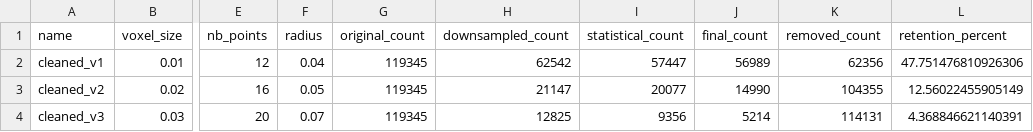
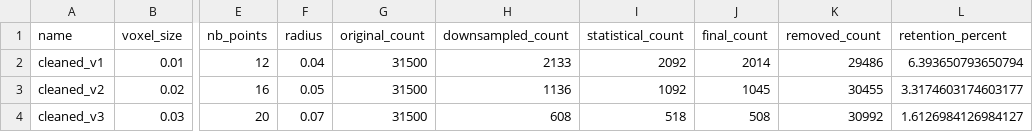
Before and after one commit to zhexe-design/computer-vision-edu, a CSV file: week3_pointclouds/results/comparison/cleaning_report.csv, drawn as a sheet; only a part is shown, gaps mark what is left out; the diff names each change by its address in the sheet, - before the commit and + after, or states it on an @@ line.

Commit message:
updated week 3 README, root README and day4

```diff
--- a/week3_pointclouds/results/comparison/cleaning_report.csv
+++ b/week3_pointclouds/results/comparison/cleaning_report.csv
-G2:G4 (original_count): 119345
+G2:G4 (original_count): 31500
-H2 (downsampled_count): 62542
+H2 (downsampled_count): 2133
-I2 (statistical_count): 57447
+I2 (statistical_count): 2092
-J2 (final_count): 56989
+J2 (final_count): 2014
-K2 (removed_count): 62356
+K2 (removed_count): 29486
-L2 (retention_percent): 47.751476810926306
+L2 (retention_percent): 6.393650793650794
-H3 (downsampled_count): 21147
+H3 (downsampled_count): 1136
-I3 (statistical_count): 20077
+I3 (statistical_count): 1092
-J3 (final_count): 14990
+J3 (final_count): 1045
-K3 (removed_count): 104355
+K3 (removed_count): 30455
-L3 (retention_percent): 12.56022455905149
+L3 (retention_percent): 3.3174603174603177
-H4 (downsampled_count): 12825
+H4 (downsampled_count): 608
-I4 (statistical_count): 9356
+I4 (statistical_count): 518
-J4 (final_count): 5214
+J4 (final_count): 508
-K4 (removed_count): 114131
+K4 (removed_count): 30992
-L4 (retention_percent): 4.368846621140391
+L4 (retention_percent): 1.6126984126984127
```
Also changed, not shown: 22 other files.
